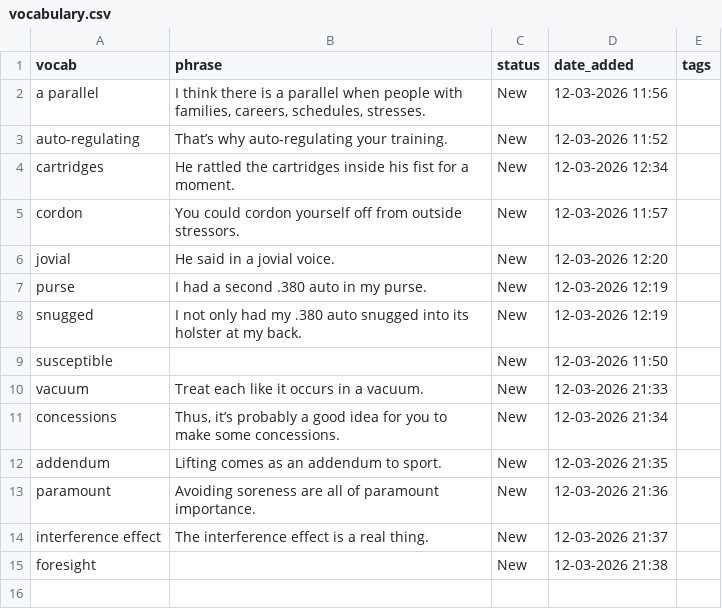
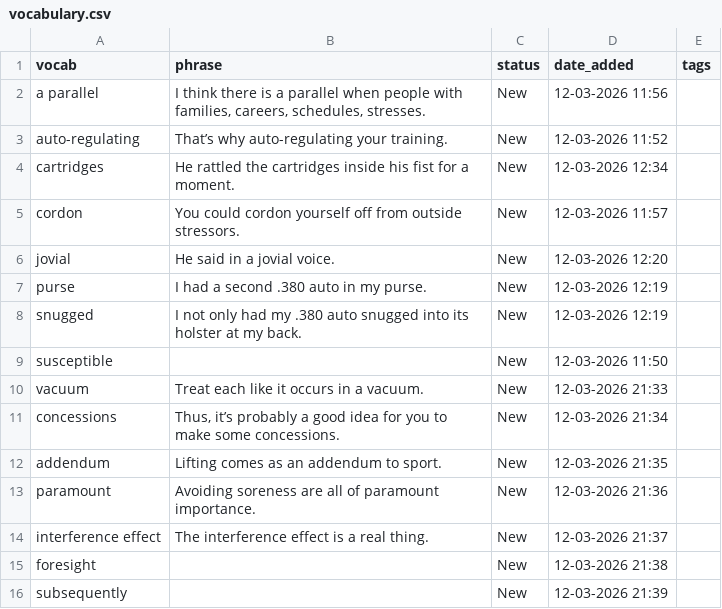
Before and after one commit to sannflux/vocab-app, a CSV file: vocabulary.csv, drawn as a sheet.

Commit message:
Vocab App Update - 12-03-2026 21:39

```diff
--- a/vocabulary.csv
+++ b/vocabulary.csv
@@ -15 +15,2 @@ interference effect,The interference effect is a real thing.,New,12-03-2026 21:3
 foresight,,New,12-03-2026 21:38,
+subsequently,,New,12-03-2026 21:39,
```
